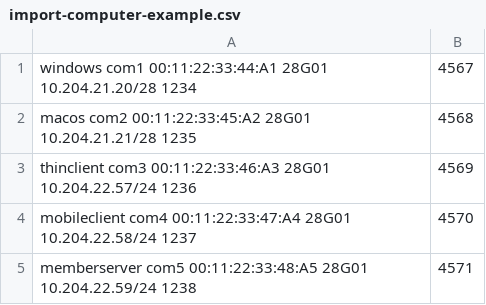
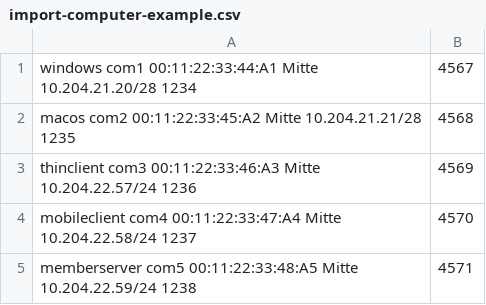
Before and after one commit to univention/ucsschool-kelvin-rest-api, a CSV file: ucs-school-import/examples/import-computer-example.csv, drawn as a sheet.

```diff
--- a/ucs-school-import/examples/import-computer-example.csv
+++ b/ucs-school-import/examples/import-computer-example.csv
@@ -1,5 +1,5 @@
-windows	com1	00:11:22:33:44:A1	28G01	10.204.21.20/28	1234,4567
-macos	com2	00:11:22:33:45:A2	28G01	10.204.21.21/28	1235,4568
-thinclient	com3	00:11:22:33:46:A3	28G01	10.204.22.57/24	1236,4569
-mobileclient	com4	00:11:22:33:47:A4	28G01	10.204.22.58/24	1237,4570
-memberserver	com5	00:11:22:33:48:A5	28G01	10.204.22.59/24	1238,4571
+windows	com1	00:11:22:33:44:A1	Mitte	10.204.21.20/28	1234,4567
+macos	com2	00:11:22:33:45:A2	Mitte	10.204.21.21/28	1235,4568
+thinclient	com3	00:11:22:33:46:A3	Mitte	10.204.22.57/24	1236,4569
+mobileclient	com4	00:11:22:33:47:A4	Mitte	10.204.22.58/24	1237,4570
+memberserver	com5	00:11:22:33:48:A5	Mitte	10.204.22.59/24	1238,4571
```
Also changed, not shown: ucs-school-import/examples/import-networks-example.csv, ucs-school-import/examples/import-printer-example.csv, 5 other files.
